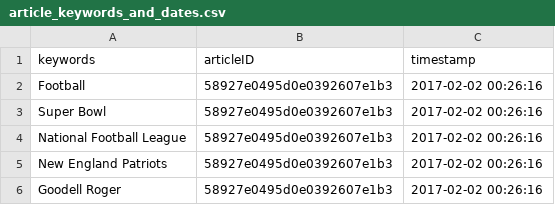
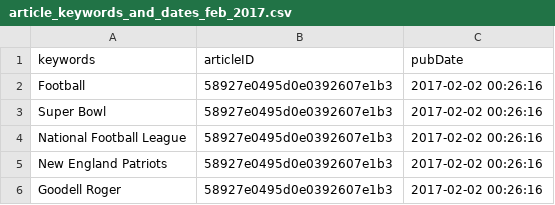
Before and after one commit to joonissi/interdataviz, a CSV file: data/article_keywords_and_dates_feb_2017.csv (was data/article_keywords_and_dates.csv), drawn as a sheet; only a part is shown.

Commit message:
new data

```diff
--- a/data/article_keywords_and_dates.csv
+++ b/data/article_keywords_and_dates_feb_2017.csv
@@ -1,2 +1,2 @@
-keywords,articleID,timestamp
+keywords,articleID,pubDate
 Football,58927e0495d0e0392607e1b3,2017-02-02 00:26:16
```
Also changed, not shown: 3 other files.
